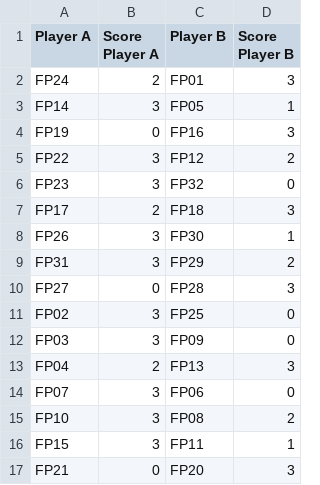
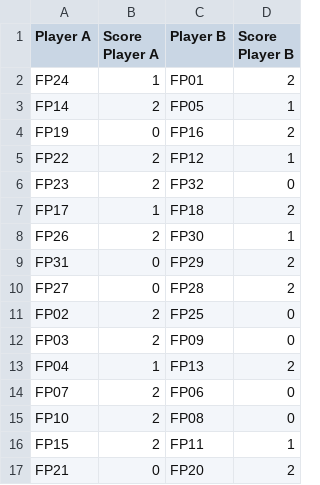
Before and after one commit to novucs/tennis, a CSV file: resources/round1_ladies.csv, drawn as a sheet.

Commit message:
Update ladies scores, now at game point of two

```diff
--- a/resources/round1_ladies.csv
+++ b/resources/round1_ladies.csv
@@ -1,17 +1,17 @@
 Player A,Score Player A,Player B,Score Player B
-FP24,2,FP01,3
-FP14,3,FP05,1
-FP19,0,FP16,3
-FP22,3,FP12,2
-FP23,3,FP32,0
-FP17,2,FP18,3
-FP26,3,FP30,1
-FP31,3,FP29,2
-FP27,0,FP28,3
-FP02,3,FP25,0
-FP03,3,FP09,0
-FP04,2,FP13,3
-FP07,3,FP06,0
-FP10,3,FP08,2
-FP15,3,FP11,1
-FP21,0,FP20,3
+FP24,1,FP01,2
+FP14,2,FP05,1
+FP19,0,FP16,2
+FP22,2,FP12,1
+FP23,2,FP32,0
+FP17,1,FP18,2
+FP26,2,FP30,1
+FP31,0,FP29,2
+FP27,0,FP28,2
+FP02,2,FP25,0
+FP03,2,FP09,0
+FP04,1,FP13,2
+FP07,2,FP06,0
+FP10,2,FP08,0
+FP15,2,FP11,1
+FP21,0,FP20,2
```
